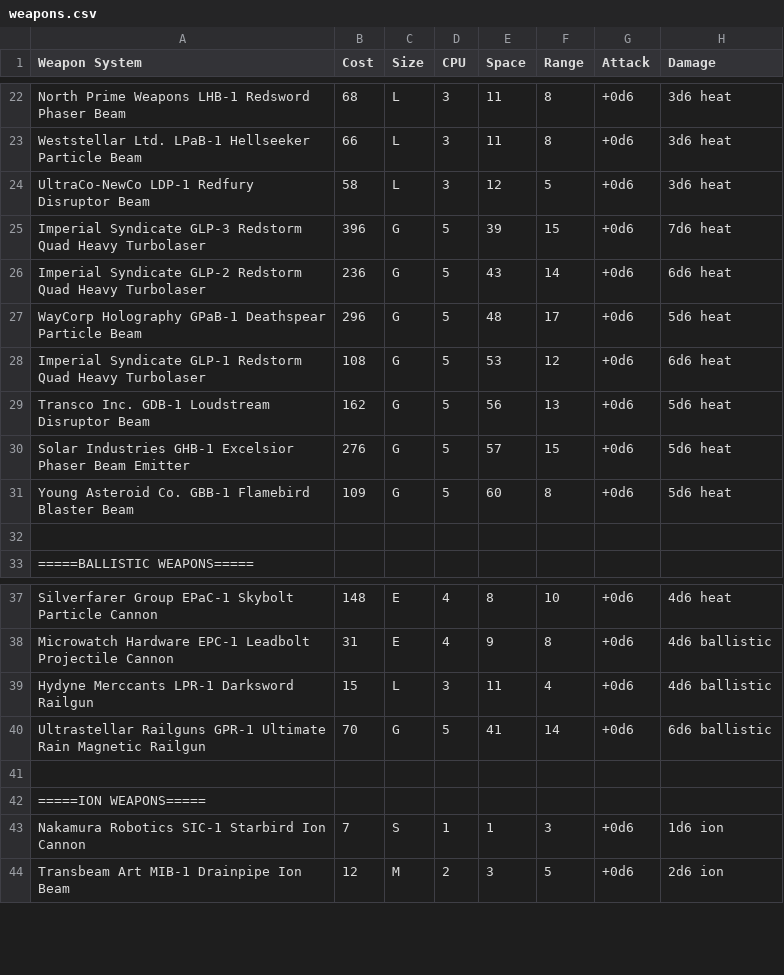
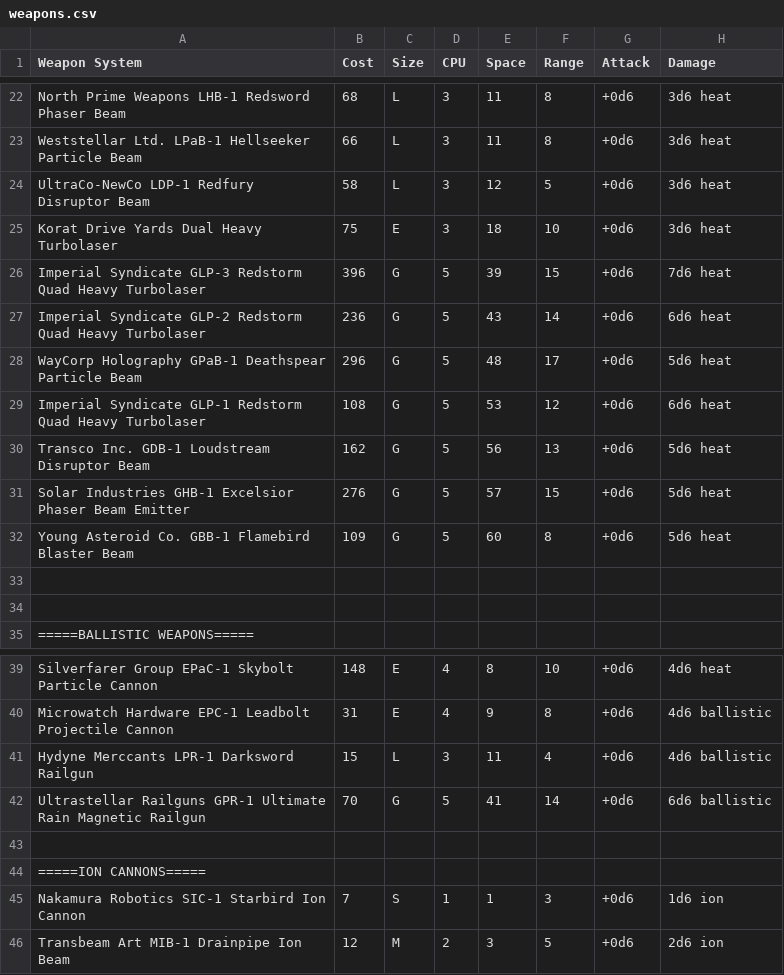
Before and after one commit to herosheets/woin-starships, a CSV file: starship_data/weapons.csv, drawn as a sheet; only a part is shown, gaps mark what is left out.

Commit message:
Update weapons.csv

```diff
--- a/starship_data/weapons.csv
+++ b/starship_data/weapons.csv
@@ -24,2 +24,3 @@ Weststellar Ltd. LPaB-1 Hellseeker Particle Beam,66,L,3,11,8,+0d6,3d6 heat
 UltraCo-NewCo LDP-1 Redfury Disruptor Beam,58,L,3,12,5,+0d6,3d6 heat
+Korat Drive Yards Dual Heavy Turbolaser,75,E,3,18,10,+0d6,3d6 heat
 Imperial Syndicate GLP-3 Redstorm Quad Heavy Turbolaser,396,G,5,39,15,+0d6,7d6 heat
@@ -31,2 +32,3 @@ Solar Industries GHB-1 Excelsior Phaser Beam Emitter,276,G,5,57,15,+0d6,5d6 heat
 Young Asteroid Co. GBB-1 Flamebird Blaster Beam,109,G,5,60,8,+0d6,5d6 heat
+
 ,,,,,,,
@@ -41,3 +43,3 @@ Ultrastellar Railguns GPR-1 Ultimate Rain Magnetic Railgun,70,G,5,41,14,+0d6,6d6
 ,,,,,,,
-=====ION WEAPONS=====,,,,,,,
+=====ION CANNONS=====,,,,,,,
 Nakamura Robotics SIC-1 Starbird Ion Cannon,7,S,1,1,3,+0d6,1d6 ion
```
